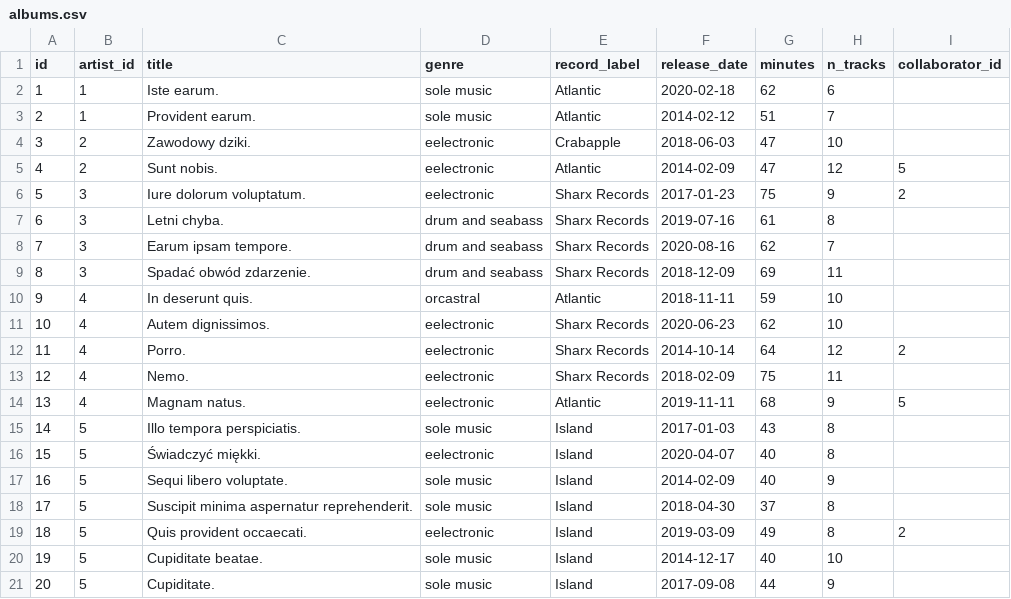
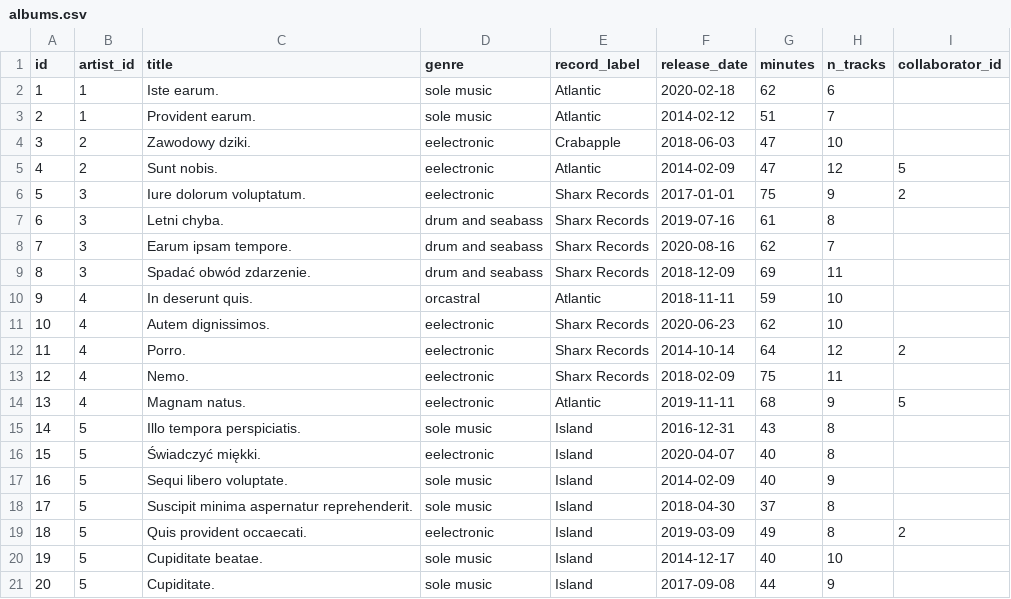
Before and after one commit to skiller-whale/sql-core, a CSV file: lib/db_init/album_sales/albums.csv, drawn as a sheet.

```diff
--- a/lib/db_init/album_sales/albums.csv
+++ b/lib/db_init/album_sales/albums.csv
@@ -5,3 +5,3 @@ id,artist_id,title,genre,record_label,release_date,minutes,n_tracks,collaborator
 4,2,Sunt nobis.,eelectronic,Atlantic,2014-02-09,47,12,5
-5,3,Iure dolorum voluptatum.,eelectronic,Sharx Records,2017-01-23,75,9,2
+5,3,Iure dolorum voluptatum.,eelectronic,Sharx Records,2017-01-01,75,9,2
 6,3,Letni chyba.,drum and seabass,Sharx Records,2019-07-16,61,8,
@@ -14,3 +14,3 @@ id,artist_id,title,genre,record_label,release_date,minutes,n_tracks,collaborator
 13,4,Magnam natus.,eelectronic,Atlantic,2019-11-11,68,9,5
-14,5,Illo tempora perspiciatis.,sole music,Island,2017-01-03,43,8,
+14,5,Illo tempora perspiciatis.,sole music,Island,2016-12-31,43,8,
 15,5,Świadczyć miękki.,eelectronic,Island,2020-04-07,40,8,
```
Also changed, not shown: 5 other files.
